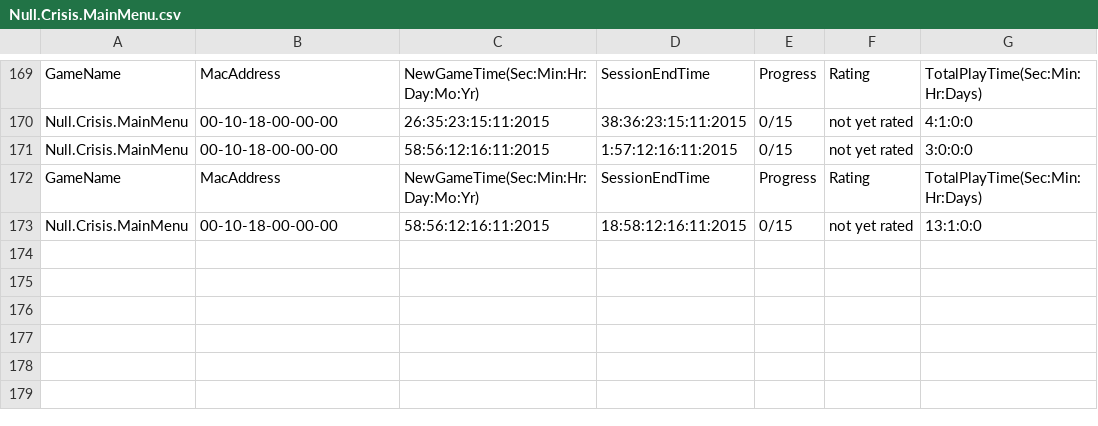
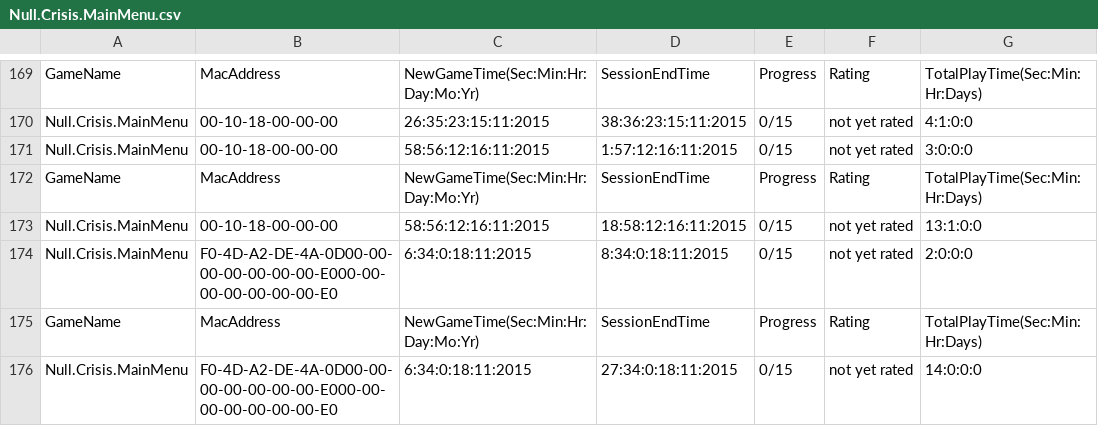
Before and after one commit to CSEliot/HistoricalEducationGame, a CSV file: Null.Crisis.MainMenu.csv, drawn as a sheet; only a part is shown, gaps mark what is left out; the diff names each change by its address in the sheet, - before the commit and + after, or states it on an @@ line.

```diff
--- a/Null.Crisis.MainMenu.csv
+++ b/Null.Crisis.MainMenu.csv
+row 174: Null.Crisis.MainMenu | F0-4D-A2-DE-4A-0D00-00-00-00-00-00-00-E000-00-00-00-00-00-00-E0 | 6:34:0:18:11:2015 | 8:34:0:18:11:2015 | 0/15 | not yet rated | 2:0:0:0
+row 175: GameName | MacAddress | NewGameTime(Sec:Min:Hr:Day:Mo:Yr) | SessionEndTime | Progress | Rating | TotalPlayTime(Sec:Min:Hr:Days)
+row 176: Null.Crisis.MainMenu | F0-4D-A2-DE-4A-0D00-00-00-00-00-00-00-E000-00-00-00-00-00-00-E0 | 6:34:0:18:11:2015 | 27:34:0:18:11:2015 | 0/15 | not yet rated | 14:0:0:0
```
Also changed, not shown: JacksonPop.csv, 14 other files.
